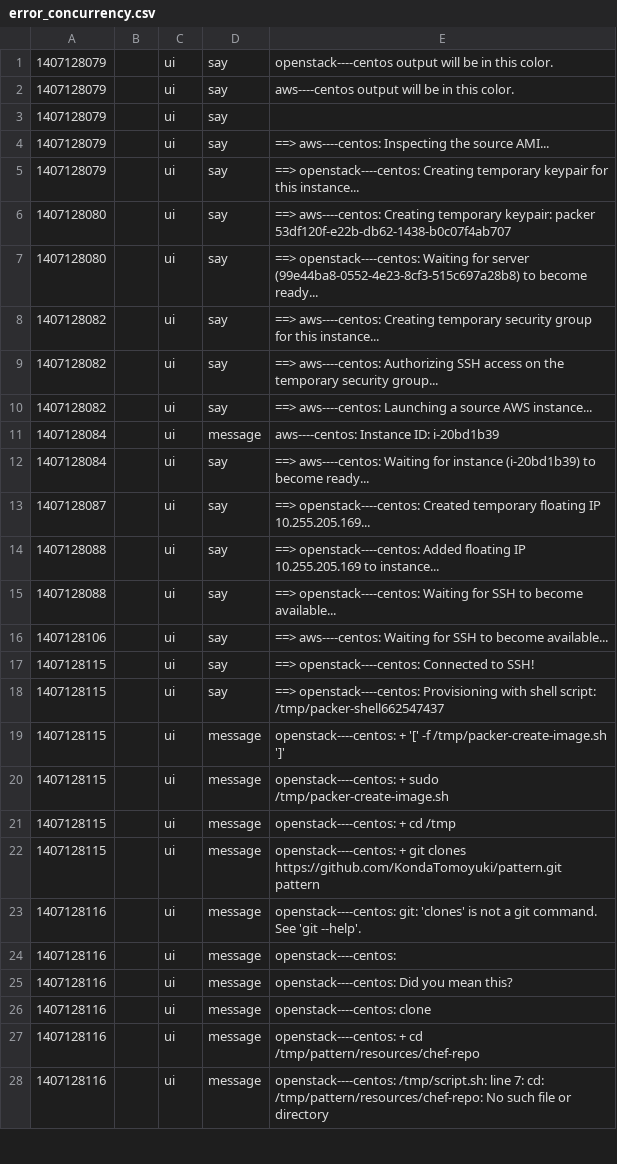
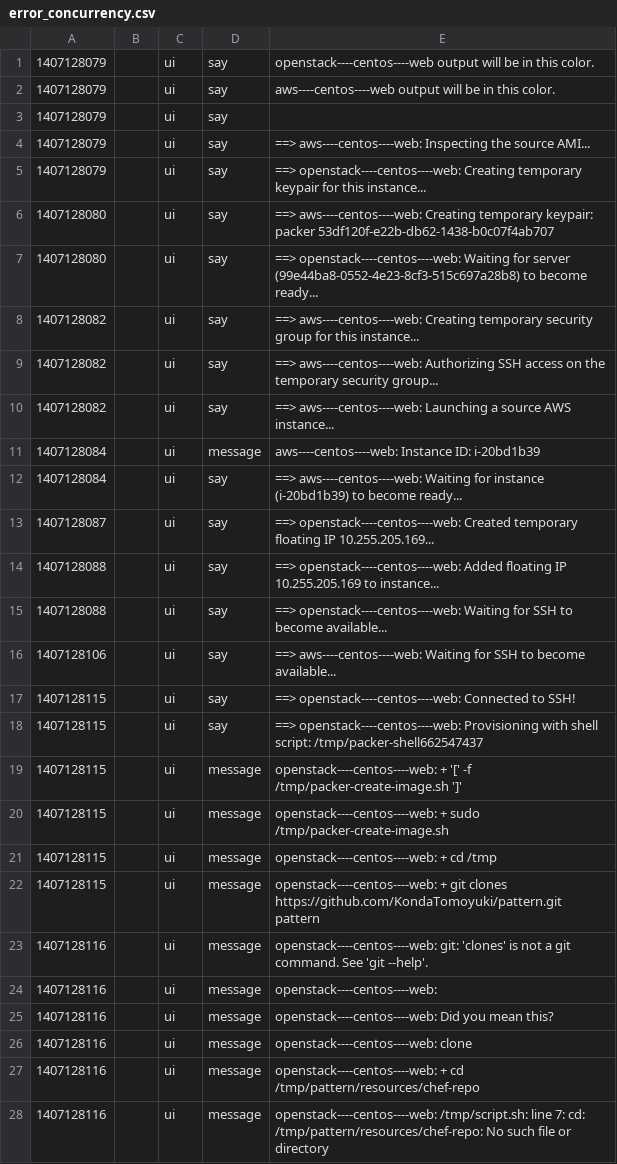
Before and after one commit to cloudconductor/cloud_conductor, a CSV file: spec/features/packer_results/error_concurrency.csv, drawn as a sheet; only a part is shown; the diff covers the shown part only.

```diff
--- a/spec/features/packer_results/error_concurrency.csv
+++ b/spec/features/packer_results/error_concurrency.csv
@@ -1,28 +1,28 @@
-1407128079,,ui,say,openstack----centos output will be in this color.
-1407128079,,ui,say,aws----centos output will be in this color.
+1407128079,,ui,say,openstack----centos----web output will be in this color.
+1407128079,,ui,say,aws----centos----web output will be in this color.
 1407128079,,ui,say,
-1407128079,,ui,say,==> aws----centos: Inspecting the source AMI...
-1407128079,,ui,say,==> openstack----centos: Creating temporary keypair for this instance...
-1407128080,,ui,say,==> aws----centos: Creating temporary keypair: packer 53df120f-e22b-db62-1438-b0c07f4ab707
-1407128080,,ui,say,==> openstack----centos: Waiting for server (99e44ba8-0552-4e23-8cf3-515c697a28b8) to become ready...
-1407128082,,ui,say,==> aws----centos: Creating temporary security group for this instance...
-1407128082,,ui,say,==> aws----centos: Authorizing SSH access on the temporary security group...
-1407128082,,ui,say,==> aws----centos: Launching a source AWS instance...
-1407128084,,ui,message,    aws----centos: Instance ID: i-20bd1b39
-1407128084,,ui,say,==> aws----centos: Waiting for instance (i-20bd1b39) to become ready...
-1407128087,,ui,say,==> openstack----centos: Created temporary floating IP 10.255.205.169...
-1407128088,,ui,say,==> openstack----centos: Added floating IP 10.255.205.169 to instance...
-1407128088,,ui,say,==> openstack----centos: Waiting for SSH to become available...
-1407128106,,ui,say,==> aws----centos: Waiting for SSH to become available...
-1407128115,,ui,say,==> openstack----centos: Connected to SSH!
-1407128115,,ui,say,==> openstack----centos: Provisioning with shell script: /tmp/packer-shell662547437
-1407128115,,ui,message,    openstack----centos: + '[' -f /tmp/packer-create-image.sh ']'
-1407128115,,ui,message,    openstack----centos: + sudo /tmp/packer-create-image.sh
-1407128115,,ui,message,    openstack----centos: + cd /tmp
-1407128115,,ui,message,    openstack----centos: + git clones https://github.com/KondaTomoyuki/pattern.git pattern
-1407128116,,ui,message,    openstack----centos: git: 'clones' is not a git command. See 'git --help'.
-1407128116,,ui,message,    openstack----centos:
-1407128116,,ui,message,    openstack----centos: Did you mean this?
-1407128116,,ui,message,    openstack----centos: clone
-1407128116,,ui,message,    openstack----centos: + cd /tmp/pattern/resources/chef-repo
-1407128116,,ui,message,    openstack----centos: /tmp/script.sh: line 7: cd: /tmp/pattern/resources/chef-repo: No such file or directory
+1407128079,,ui,say,==> aws----centos----web: Inspecting the source AMI...
+1407128079,,ui,say,==> openstack----centos----web: Creating temporary keypair for this instance...
+1407128080,,ui,say,==> aws----centos----web: Creating temporary keypair: packer 53df120f-e22b-db62-1438-b0c07f4ab707
+1407128080,,ui,say,==> openstack----centos----web: Waiting for server (99e44ba8-0552-4e23-8cf3-515c697a28b8) to become ready...
+1407128082,,ui,say,==> aws----centos----web: Creating temporary security group for this instance...
+1407128082,,ui,say,==> aws----centos----web: Authorizing SSH access on the temporary security group...
+1407128082,,ui,say,==> aws----centos----web: Launching a source AWS instance...
+1407128084,,ui,message,    aws----centos----web: Instance ID: i-20bd1b39
+1407128084,,ui,say,==> aws----centos----web: Waiting for instance (i-20bd1b39) to become ready...
+1407128087,,ui,say,==> openstack----centos----web: Created temporary floating IP 10.255.205.169...
+1407128088,,ui,say,==> openstack----centos----web: Added floating IP 10.255.205.169 to instance...
+1407128088,,ui,say,==> openstack----centos----web: Waiting for SSH to become available...
+1407128106,,ui,say,==> aws----centos----web: Waiting for SSH to become available...
+1407128115,,ui,say,==> openstack----centos----web: Connected to SSH!
+1407128115,,ui,say,==> openstack----centos----web: Provisioning with shell script: /tmp/packer-shell662547437
+1407128115,,ui,message,    openstack----centos----web: + '[' -f /tmp/packer-create-image.sh ']'
+1407128115,,ui,message,    openstack----centos----web: + sudo /tmp/packer-create-image.sh
+1407128115,,ui,message,    openstack----centos----web: + cd /tmp
+1407128115,,ui,message,    openstack----centos----web: + git clones https://github.com/KondaTomoyuki/pattern.git pattern
+1407128116,,ui,message,    openstack----centos----web: git: 'clones' is not a git command. See 'git --help'.
+1407128116,,ui,message,    openstack----centos----web:
+1407128116,,ui,message,    openstack----centos----web: Did you mean this?
+1407128116,,ui,message,    openstack----centos----web: clone
+1407128116,,ui,message,    openstack----centos----web: + cd /tmp/pattern/resources/chef-repo
+1407128116,,ui,message,    openstack----centos----web: /tmp/script.sh: line 7: cd: /tmp/pattern/resources/chef-repo: No such file or directory
```
Also changed, not shown: 32 edited cells elsewhere in this file, spec/features/packer_results/error_aws_provisioners_faild.csv, spec/features/packer_results/error_aws_ssh_faild.csv, 7 other files.
